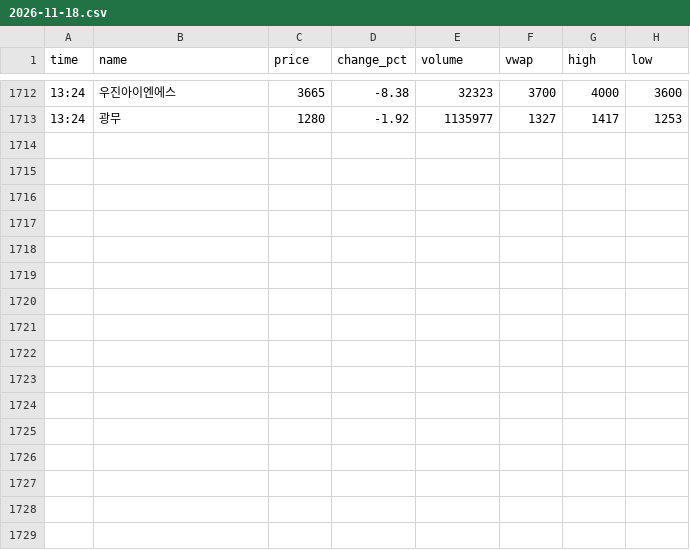
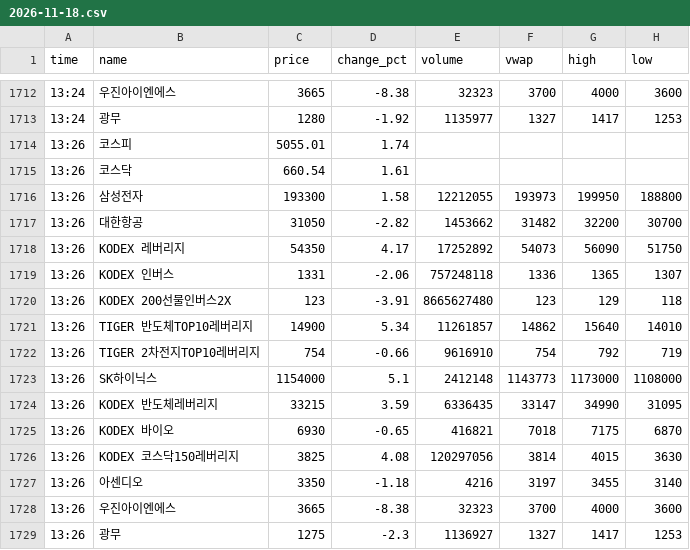
Before and after one commit to jnvs99/stock-alert-bot, a CSV file: data/2026-11-18.csv, drawn as a sheet; only a part is shown, gaps mark what is left out; the diff names each change by its address in the sheet, - before the commit and + after, or states it on an @@ line.

Commit message:
data 2026-11-18_0427

```diff
--- a/data/2026-11-18.csv
+++ b/data/2026-11-18.csv
+row 1714: 13:26 | 코스피 | 5055.01 | 1.74
+row 1715: 13:26 | 코스닥 | 660.54 | 1.61
+row 1716: 13:26 | 삼성전자 | 193300 | 1.58 | 12212055 | 193973 | 199950 | 188800
+row 1717: 13:26 | 대한항공 | 31050 | -2.82 | 1453662 | 31482 | 32200 | 30700
+row 1718: 13:26 | KODEX 레버리지 | 54350 | 4.17 | 17252892 | 54073 | 56090 | 51750
+row 1719: 13:26 | KODEX 인버스 | 1331 | -2.06 | 757248118 | 1336 | 1365 | 1307
+row 1720: 13:26 | KODEX 200선물인버스2X | 123 | -3.91 | 8665627480 | 123 | 129 | 118
+row 1721: 13:26 | TIGER 반도체TOP10레버리지 | 14900 | 5.34 | 11261857 | 14862 | 15640 | 14010
+row 1722: 13:26 | TIGER 2차전지TOP10레버리지 | 754 | -0.66 | 9616910 | 754 | 792 | 719
+row 1723: 13:26 | SK하이닉스 | 1154000 | 5.1 | 2412148 | 1143773 | 1173000 | 1108000
+row 1724: 13:26 | KODEX 반도체레버리지 | 33215 | 3.59 | 6336435 | 33147 | 34990 | 31095
+row 1725: 13:26 | KODEX 바이오 | 6930 | -0.65 | 416821 | 7018 | 7175 | 6870
+row 1726: 13:26 | KODEX 코스닥150레버리지 | 3825 | 4.08 | 120297056 | 3814 | 4015 | 3630
+row 1727: 13:26 | 아센디오 | 3350 | -1.18 | 4216 | 3197 | 3455 | 3140
+row 1728: 13:26 | 우진아이엔에스 | 3665 | -8.38 | 32323 | 3700 | 4000 | 3600
+row 1729: 13:26 | 광무 | 1275 | -2.3 | 1136927 | 1327 | 1417 | 1253
```
